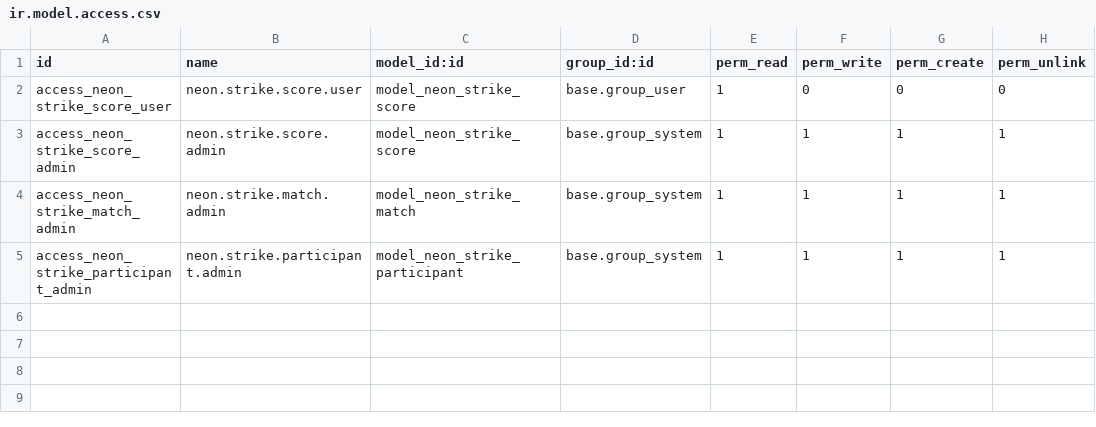
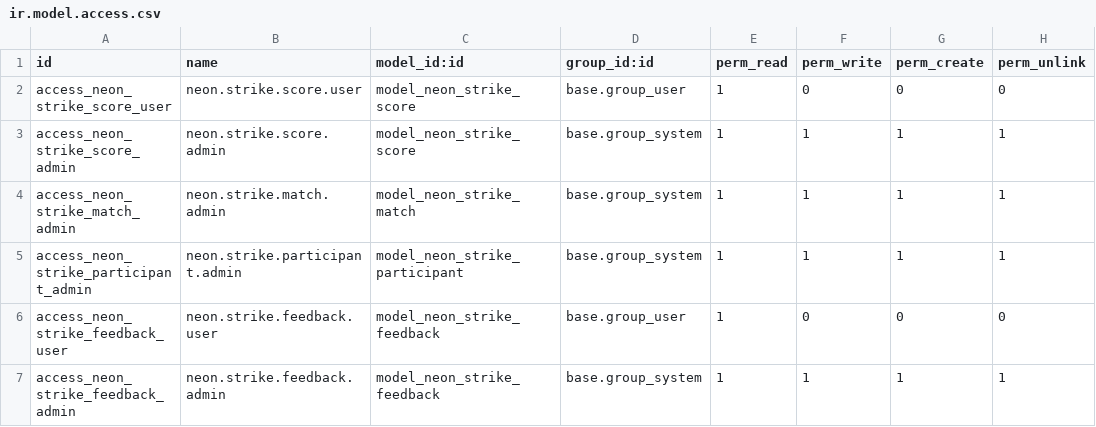
Before and after one commit to eacm-odoo/FunProjects, a CSV file: neon_strike/security/ir.model.access.csv, drawn as a sheet.

Commit message:
[ADD] neon_strike: in-game feedback with a screenshot
A panel in the game posts to `/neon/feedback` and stores a
`neon.strike.feedback` record: kind (bug or idea), the message, and the
context a report is worthless without -- nickname, mode, wave, score and
the perks that were in play.

The player can attach a screenshot; the canvas is captured and the image
is shrunk client side before it is sent. The backend gets list, form and
search views with a `new -> open -> done` status bar and a note field
for what was decided.

```diff
--- a/neon_strike/security/ir.model.access.csv
+++ b/neon_strike/security/ir.model.access.csv
@@ -5 +5,3 @@ access_neon_strike_match_admin,neon.strike.match.admin,model_neon_strike_match,b
 access_neon_strike_participant_admin,neon.strike.participant.admin,model_neon_strike_participant,base.group_system,1,1,1,1
+access_neon_strike_feedback_user,neon.strike.feedback.user,model_neon_strike_feedback,base.group_user,1,0,0,0
+access_neon_strike_feedback_admin,neon.strike.feedback.admin,model_neon_strike_feedback,base.group_system,1,1,1,1
```
Also changed, not shown: 12 other files.
